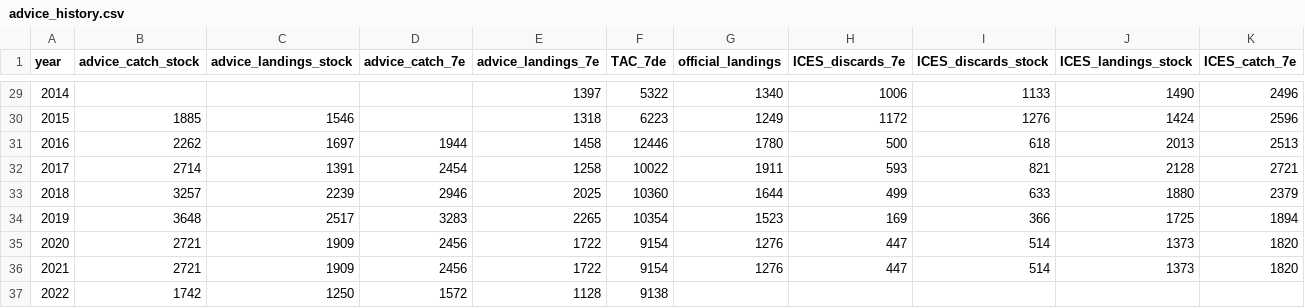
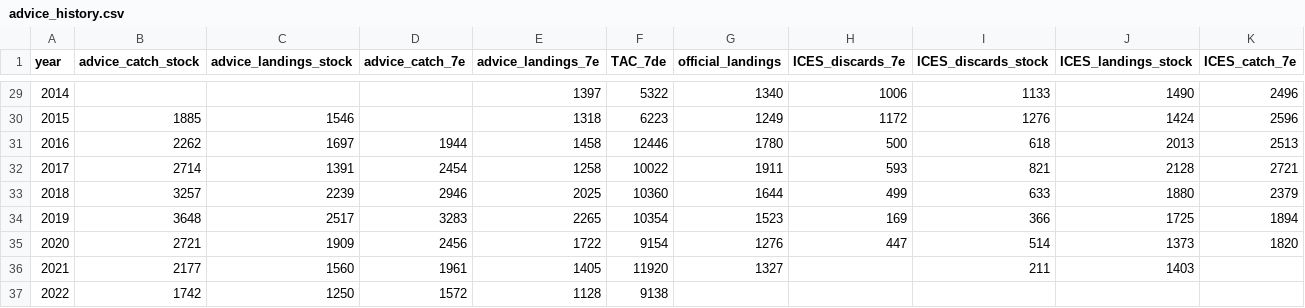
Before and after one commit to ices-taf-dev/ices_cat_3_template, a CSV file: boot/initial/data/advice_history.csv, drawn as a sheet; only a part is shown, gaps mark what is left out; the diff covers the shown part only; the diff names each change by its address in the sheet, - before the commit and + after, or states it on an @@ line.

Commit message:
switch back data --tag-final

```diff
--- a/boot/initial/data/advice_history.csv
+++ b/boot/initial/data/advice_history.csv
-B36 (advice_catch_stock): 2721
+B36 (advice_catch_stock): 2177
-C36 (advice_landings_stock): 1909
+C36 (advice_landings_stock): 1560
-D36 (advice_catch_7e): 2456
+D36 (advice_catch_7e): 1961
-E36 (advice_landings_7e): 1722
+E36 (advice_landings_7e): 1405
-F36 (TAC_7de): 9154
+F36 (TAC_7de): 11920
-G36 (official_landings): 1276
+G36 (official_landings): 1327
-H36 (ICES_discards_7e): 447
+H36 (ICES_discards_7e): (empty)
-I36 (ICES_discards_stock): 514
+I36 (ICES_discards_stock): 211
-J36 (ICES_landings_stock): 1373
+J36 (ICES_landings_stock): 1403
-K36 (ICES_catch_7e): 1820
+K36 (ICES_catch_7e): (empty)
```
Also changed, not shown: 1 edited cell elsewhere in this file, 1 other file.
